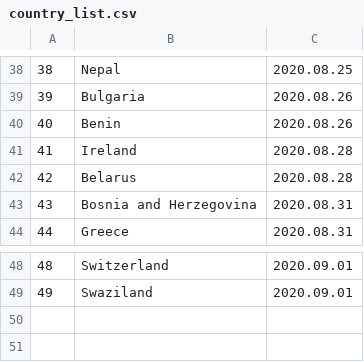
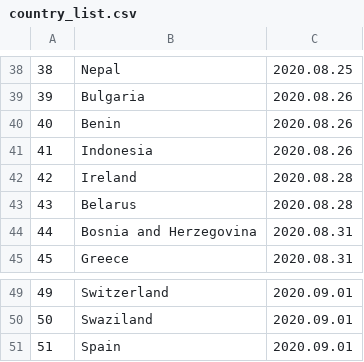
Before and after one commit to linzeyang/nucleic_acid_list, a CSV file: country_list.csv, drawn as a sheet; only a part is shown, gaps mark what is left out; addresses are those after the commit; the diff names each change by its address in the sheet, - before the commit and + after, or states it on an @@ line.

Commit message:
Update csv at 2020-08-20 00:00:07.228721

```diff
--- a/country_list.csv
+++ b/country_list.csv
+row 41: 41 | Indonesia | 2020.08.26
@@ column A renumbered between rows 42 and 50 @@
+row 51: 51 | Spain | 2020.09.01
```
